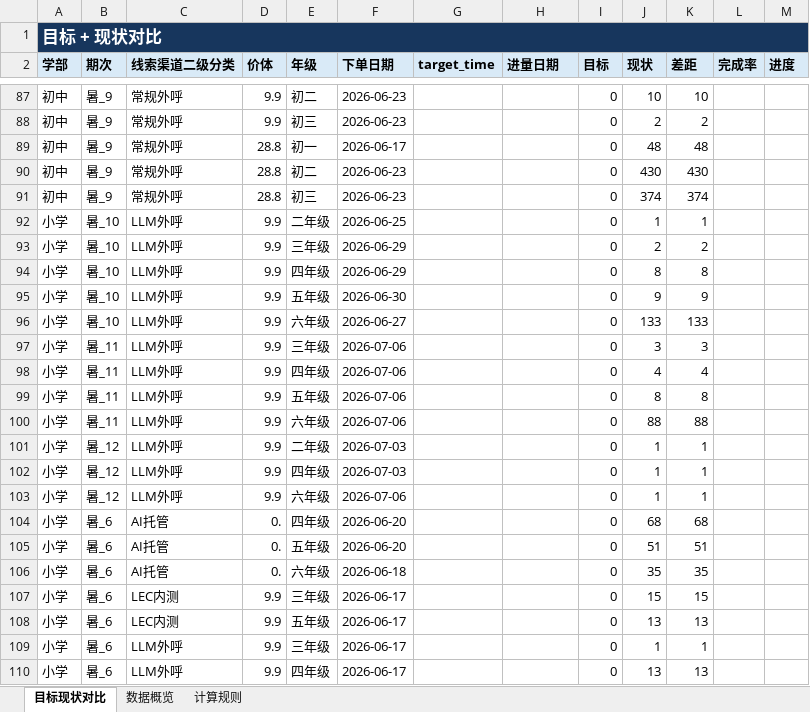
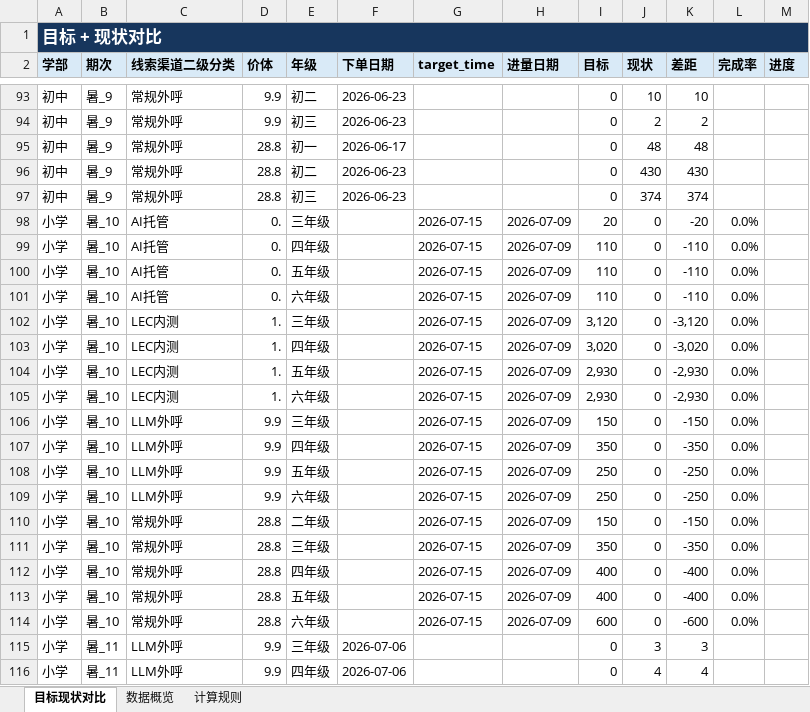
Before and after one commit to yxqhuqin222-star/rizhuizong, an Excel workbook: outputs/tongji_summary/tongji_summary_current.xlsx, sheet 目标现状对比, drawn as a sheet; only a part is shown, gaps mark what is left out; the shorter side is filled out with more unchanged rows; values as stored, in another font and other column widths than the file's, no borders; removed rows and columns are numbered as before the commit, all else as after; the diff covers the shown part only; the diff names each change by its address in the sheet, - before the commit and + after, or states it on an @@ line.

```diff
--- a/outputs/tongji_summary/tongji_summary_current.xlsx (sheet 目标现状对比)
+++ b/outputs/tongji_summary/tongji_summary_current.xlsx (sheet 目标现状对比)
-row 92: 小学 | 暑_10 | LLM外呼 | 9.9 | 二年级 | 2026-06-25 |  |  | 0 | 1 | 1
+row 98: 小学 | 暑_10 | AI托管 | 0. | 三年级 |  | 2026-07-15 | 2026-07-09 | 20 | 0 | -20 | 0.0%
+row 99: 小学 | 暑_10 | AI托管 | 0. | 四年级 |  | 2026-07-15 | 2026-07-09 | 110 | 0 | -110 | 0.0%
+row 100: 小学 | 暑_10 | AI托管 | 0. | 五年级 |  | 2026-07-15 | 2026-07-09 | 110 | 0 | -110 | 0.0%
+row 101: 小学 | 暑_10 | AI托管 | 0. | 六年级 |  | 2026-07-15 | 2026-07-09 | 110 | 0 | -110 | 0.0%
+row 102: 小学 | 暑_10 | LEC内测 | 1. | 三年级 |  | 2026-07-15 | 2026-07-09 | 3,120 | 0 | -3,120 | 0.0%
+row 103: 小学 | 暑_10 | LEC内测 | 1. | 四年级 |  | 2026-07-15 | 2026-07-09 | 3,020 | 0 | -3,020 | 0.0%
+row 104: 小学 | 暑_10 | LEC内测 | 1. | 五年级 |  | 2026-07-15 | 2026-07-09 | 2,930 | 0 | -2,930 | 0.0%
+row 105: 小学 | 暑_10 | LEC内测 | 1. | 六年级 |  | 2026-07-15 | 2026-07-09 | 2,930 | 0 | -2,930 | 0.0%
-F106:F107 (下单日期): 2026-06-29
+F106:F107 (下单日期): (empty)
-G106:G109 (target_time): (empty)
+G106:G109 (target_time): 2026-07-15
-H106:H109 (进量日期): (empty)
+H106:H109 (进量日期): 2026-07-09
-I106 (目标): 0
+I106 (目标): 150
-J106 (现状): 2
+J106 (现状): 0
-K106 (差距): 2
+K106 (差距): -150
-L106:L109 (完成率): (empty)
+L106:L109 (完成率): 0.0%
-I107 (目标): 0
+I107 (目标): 350
-J107 (现状): 8
+J107 (现状): 0
-K107 (差距): 8
+K107 (差距): -350
-F108 (下单日期): 2026-06-30
+F108 (下单日期): (empty)
-I108:I109 (目标): 0
+I108:I109 (目标): 250
-J108 (现状): 9
+J108 (现状): 0
-K108 (差距): 9
+K108 (差距): -250
-F109 (下单日期): 2026-06-27
+F109 (下单日期): (empty)
-J109 (现状): 133
+J109 (现状): 0
-K109 (差距): 133
+K109 (差距): -250
+row 110: 小学 | 暑_10 | 常规外呼 | 28.8 | 二年级 |  | 2026-07-15 | 2026-07-09 | 150 | 0 | -150 | 0.0%
+row 111: 小学 | 暑_10 | 常规外呼 | 28.8 | 三年级 |  | 2026-07-15 | 2026-07-09 | 350 | 0 | -350 | 0.0%
+row 112: 小学 | 暑_10 | 常规外呼 | 28.8 | 四年级 |  | 2026-07-15 | 2026-07-09 | 400 | 0 | -400 | 0.0%
+row 113: 小学 | 暑_10 | 常规外呼 | 28.8 | 五年级 |  | 2026-07-15 | 2026-07-09 | 400 | 0 | -400 | 0.0%
+row 114: 小学 | 暑_10 | 常规外呼 | 28.8 | 六年级 |  | 2026-07-15 | 2026-07-09 | 600 | 0 | -600 | 0.0%
```
Also changed, not shown: 24 added rows, 1 removed row and 196 edited cells elsewhere in this sheet, sheet 数据概览, sheet 计算规则, tongji_target.xlsx, 28 other files.
